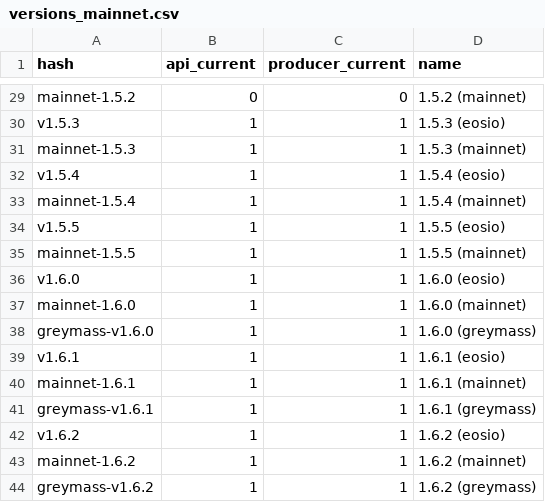
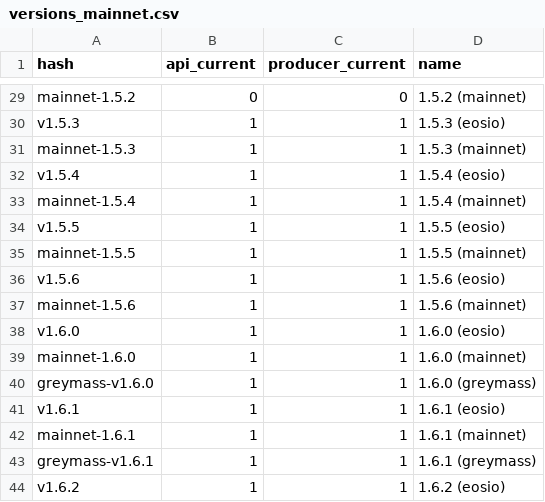
Before and after one commit to EOS-Nation/bpvalidate, a CSV file: config/versions_mainnet.csv, drawn as a sheet; only a part is shown, gaps mark what is left out; the shorter side is filled out with more unchanged rows.

Commit message:
add version 1.5.6 to versions.csv

```diff
--- a/config/versions_mainnet.csv
+++ b/config/versions_mainnet.csv
@@ -35,2 +35,4 @@ v1.5.5,1,1,1.5.5 (eosio)
 mainnet-1.5.5,1,1,1.5.5 (mainnet)
+v1.5.6,1,1,1.5.6 (eosio)
+mainnet-1.5.6,1,1,1.5.6 (mainnet)
 v1.6.0,1,1,1.6.0 (eosio)
```
